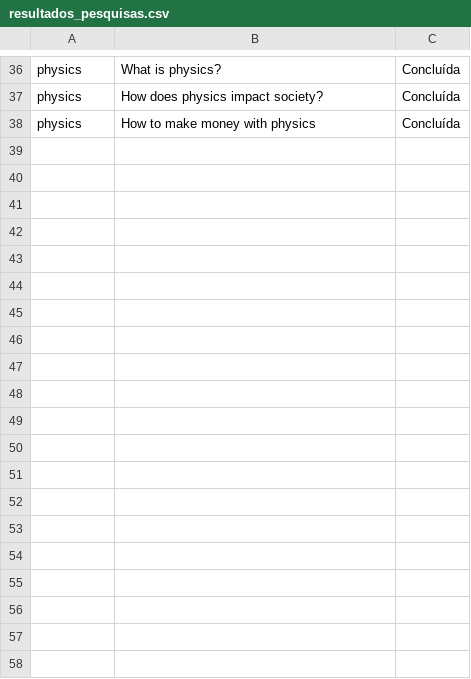
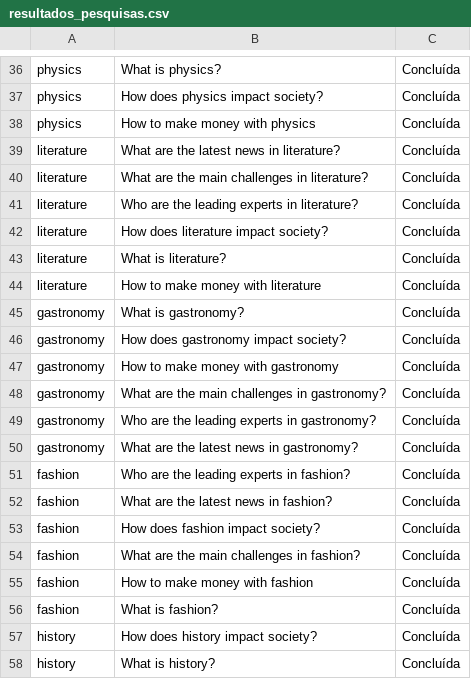
Before and after one commit to MisaAndrejezieski/AutoPes.py, a CSV file: resultados_pesquisas.csv, drawn as a sheet; only a part is shown, gaps mark what is left out; the diff covers the shown part only.

```diff
--- a/resultados_pesquisas.csv
+++ b/resultados_pesquisas.csv
@@ -38 +38,21 @@ physics,How does physics impact society?,Concluída
 physics,How to make money with physics,Concluída
+literature,What are the latest news in literature?,Concluída
+literature,What are the main challenges in literature?,Concluída
+literature,Who are the leading experts in literature?,Concluída
+literature,How does literature impact society?,Concluída
+literature,What is literature?,Concluída
+literature,How to make money with literature,Concluída
+gastronomy,What is gastronomy?,Concluída
+gastronomy,How does gastronomy impact society?,Concluída
+gastronomy,How to make money with gastronomy,Concluída
+gastronomy,What are the main challenges in gastronomy?,Concluída
+gastronomy,Who are the leading experts in gastronomy?,Concluída
+gastronomy,What are the latest news in gastronomy?,Concluída
+fashion,Who are the leading experts in fashion?,Concluída
+fashion,What are the latest news in fashion?,Concluída
+fashion,How does fashion impact society?,Concluída
+fashion,What are the main challenges in fashion?,Concluída
+fashion,How to make money with fashion,Concluída
+fashion,What is fashion?,Concluída
+history,How does history impact society?,Concluída
+history,What is history?,Concluída
```
Also changed, not shown: 16 added rows elsewhere in this file, 1 other file.
